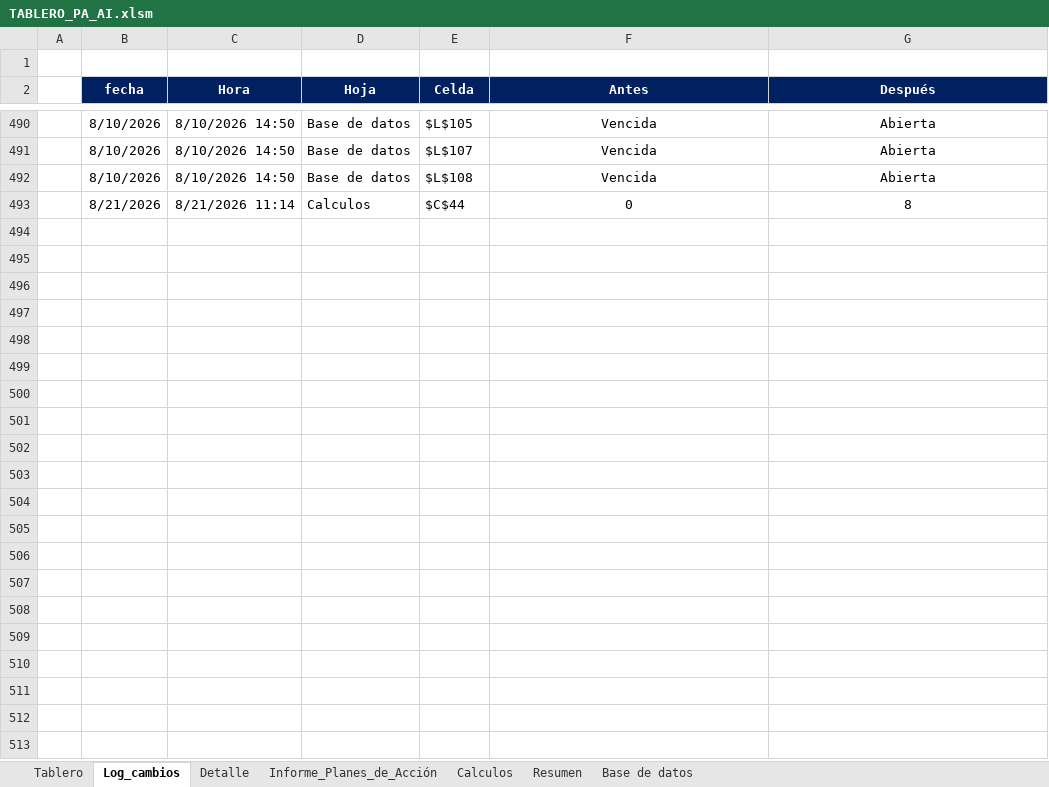
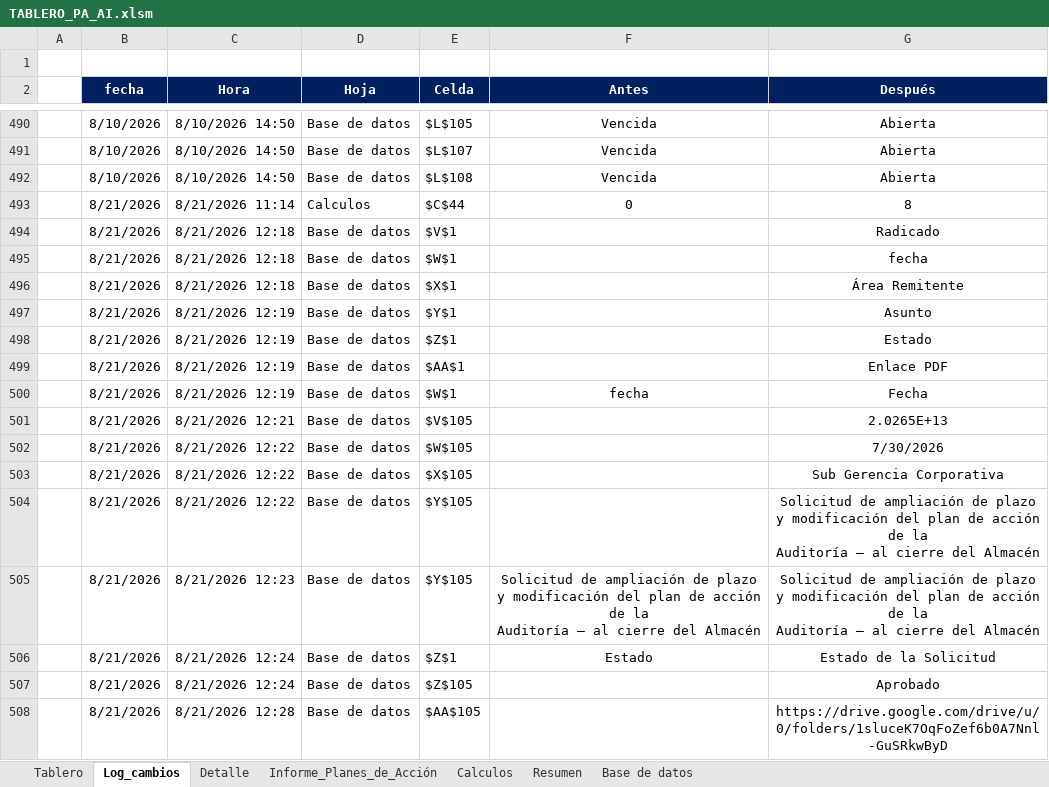
Before and after one commit to diego12vas-cmd/tableros-control, an Excel workbook: TABLERO_PA_AI.xlsm, sheet Log_cambios, drawn as a sheet; only a part is shown, gaps mark what is left out; values as stored, in another font and other column widths than the file's, no borders; charts and pictures not drawn; ↵ is a line break in a cell; the diff names each change by its address in the sheet, - before the commit and + after, or states it on an @@ line.

```diff
--- a/TABLERO_PA_AI.xlsm (sheet Log_cambios)
+++ b/TABLERO_PA_AI.xlsm (sheet Log_cambios)
+row 494:  | 8/21/2026 | 8/21/2026 12:18 | Base de datos | $V$1 |  | Radicado
+row 495:  | 8/21/2026 | 8/21/2026 12:18 | Base de datos | $W$1 |  | fecha
+row 496:  | 8/21/2026 | 8/21/2026 12:18 | Base de datos | $X$1 |  | Área Remitente
+row 497:  | 8/21/2026 | 8/21/2026 12:19 | Base de datos | $Y$1 |  | Asunto
+row 498:  | 8/21/2026 | 8/21/2026 12:19 | Base de datos | $Z$1 |  | Estado
+row 499:  | 8/21/2026 | 8/21/2026 12:19 | Base de datos | $AA$1 |  | Enlace PDF
+row 500:  | 8/21/2026 | 8/21/2026 12:19 | Base de datos | $W$1 | fecha | Fecha
+row 501:  | 8/21/2026 | 8/21/2026 12:21 | Base de datos | $V$105 |  | 2.0265E+13
+row 502:  | 8/21/2026 | 8/21/2026 12:22 | Base de datos | $W$105 |  | 7/30/2026
+row 503:  | 8/21/2026 | 8/21/2026 12:22 | Base de datos | $X$105 |  | Sub Gerencia Corporativa
+row 504:  | 8/21/2026 | 8/21/2026 12:22 | Base de datos | $Y$105 |  | Solicitud de ampliación de plazo y modificación del plan de acción de la ↵ Auditoría – al cierre del Almacén
+row 505:  | 8/21/2026 | 8/21/2026 12:23 | Base de datos | $Y$105 | Solicitud de ampliación de plazo y modificación del plan de acción de la ↵ Auditoría – al cierre del Almacén | Solicitud de ampliación de plazo y modificación del plan de acción de la ↵ Auditoría – al cierre del Almacén
+row 506:  | 8/21/2026 | 8/21/2026 12:24 | Base de datos | $Z$1 | Estado | Estado de la Solicitud
+row 507:  | 8/21/2026 | 8/21/2026 12:24 | Base de datos | $Z$105 |  | Aprobado
+row 508:  | 8/21/2026 | 8/21/2026 12:28 | Base de datos | $AA$105 |  | https://drive.google.com/drive/u/0/folders/1sluceK7OqFoZef6b0A7Nnl-GuSRkwByD
```
Also changed, not shown: sheet Base de datos, sheet Tablero.
